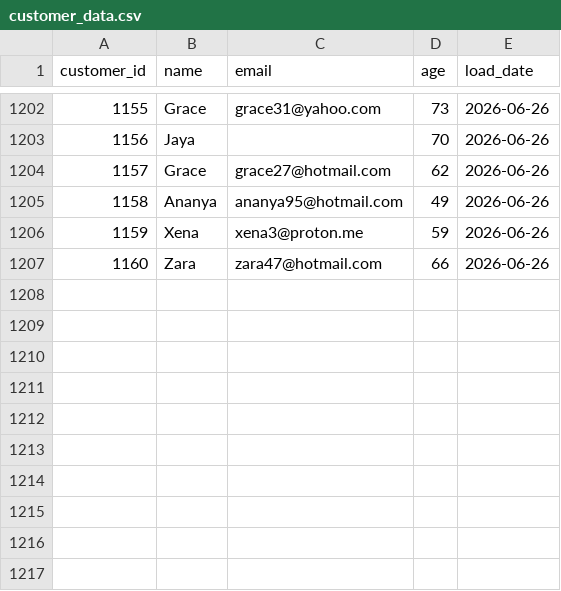
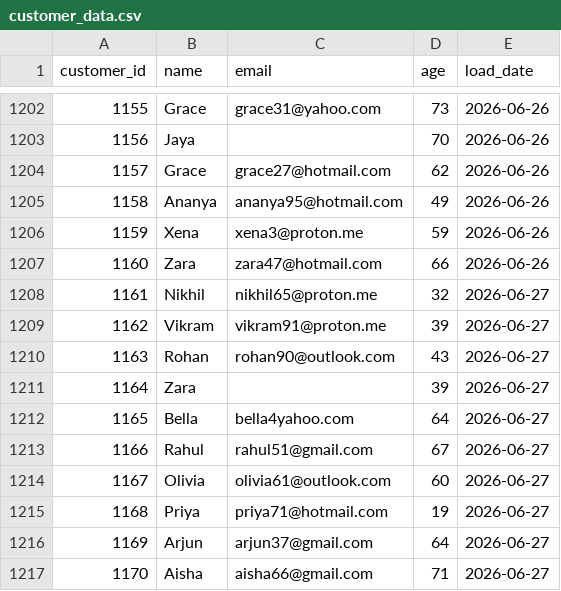
Before and after one commit to darshandharu/data-quality-monitoring-dashboard, a CSV file: raw_data/customer_data.csv, drawn as a sheet; only a part is shown, gaps mark what is left out; the diff names each change by its address in the sheet, - before the commit and + after, or states it on an @@ line.

```diff
--- a/raw_data/customer_data.csv
+++ b/raw_data/customer_data.csv
+row 1208: 1161 | Nikhil | nikhil65@proton.me | 32 | 2026-06-27
+row 1209: 1162 | Vikram | vikram91@proton.me | 39 | 2026-06-27
+row 1210: 1163 | Rohan | rohan90@outlook.com | 43 | 2026-06-27
+row 1211: 1164 | Zara |  | 39 | 2026-06-27
+row 1212: 1165 | Bella | bella4yahoo.com | 64 | 2026-06-27
+row 1213: 1166 | Rahul | rahul51@gmail.com | 67 | 2026-06-27
+row 1214: 1167 | Olivia | olivia61@outlook.com | 60 | 2026-06-27
+row 1215: 1168 | Priya | priya71@hotmail.com | 19 | 2026-06-27
+row 1216: 1169 | Arjun | arjun37@gmail.com | 64 | 2026-06-27
+row 1217: 1170 | Aisha | aisha66@gmail.com | 71 | 2026-06-27
```
Also changed, not shown: 4 other files.
